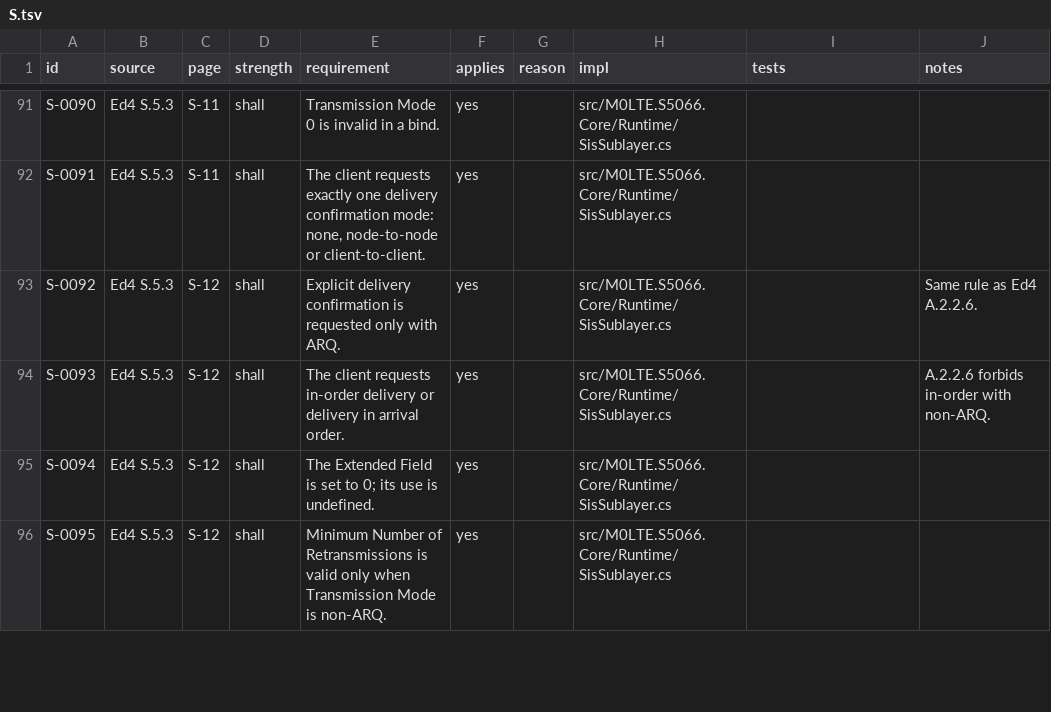
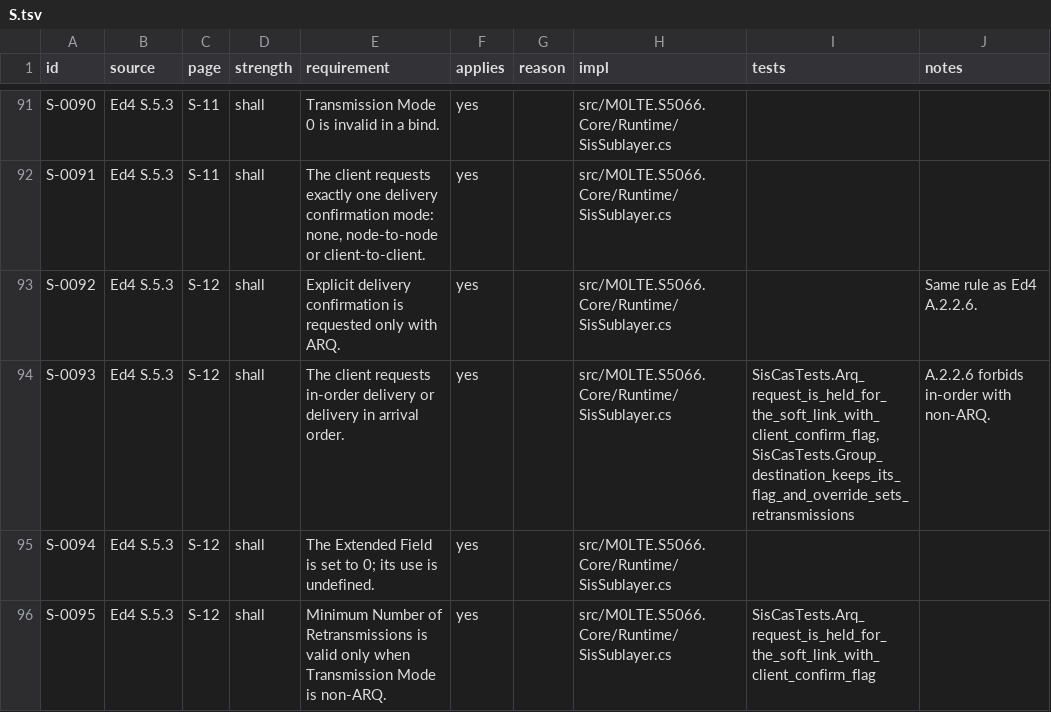
Before and after one commit to M0LTE/s5066-conformance, a TSV file: matrix/S.tsv, drawn as a sheet; only a part is shown, gaps mark what is left out; the diff covers the shown part only.

```diff
--- a/matrix/S.tsv
+++ b/matrix/S.tsv
@@ -93,4 +93,4 @@ S-0091	Ed4 S.5.3	S-11	shall	The client requests exactly one delivery confirmatio
 S-0092	Ed4 S.5.3	S-12	shall	Explicit delivery confirmation is requested only with ARQ.	yes		src/M0LTE.S5066.Core/Runtime/SisSublayer.cs		Same rule as Ed4 A.2.2.6.
-S-0093	Ed4 S.5.3	S-12	shall	The client requests in-order delivery or delivery in arrival order.	yes		src/M0LTE.S5066.Core/Runtime/SisSublayer.cs		A.2.2.6 forbids in-order with non-ARQ.
+S-0093	Ed4 S.5.3	S-12	shall	The client requests in-order delivery or delivery in arrival order.	yes		src/M0LTE.S5066.Core/Runtime/SisSublayer.cs	SisCasTests.Arq_request_is_held_for_the_soft_link_with_client_confirm_flag, SisCasTests.Group_destination_keeps_its_flag_and_override_sets_retransmissions	A.2.2.6 forbids in-order with non-ARQ.
 S-0094	Ed4 S.5.3	S-12	shall	The Extended Field is set to 0; its use is undefined.	yes		src/M0LTE.S5066.Core/Runtime/SisSublayer.cs		
-S-0095	Ed4 S.5.3	S-12	shall	Minimum Number of Retransmissions is valid only when Transmission Mode is non-ARQ.	yes		src/M0LTE.S5066.Core/Runtime/SisSublayer.cs		
+S-0095	Ed4 S.5.3	S-12	shall	Minimum Number of Retransmissions is valid only when Transmission Mode is non-ARQ.	yes		src/M0LTE.S5066.Core/Runtime/SisSublayer.cs	SisCasTests.Arq_request_is_held_for_the_soft_link_with_client_confirm_flag	
```
Also changed, not shown: 10 edited cells elsewhere in this file, matrix/A.tsv, 1 other file.
